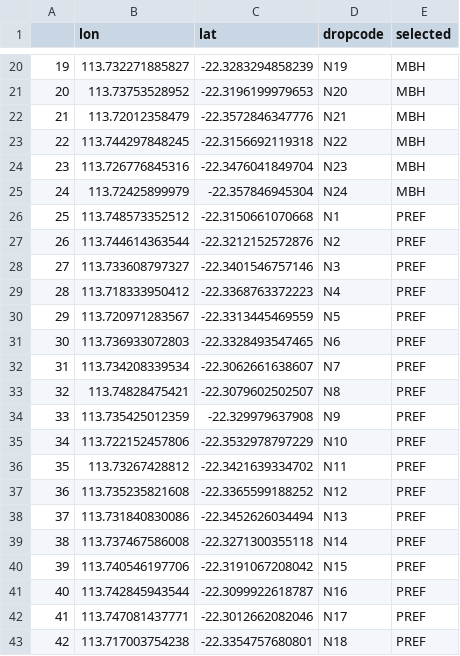
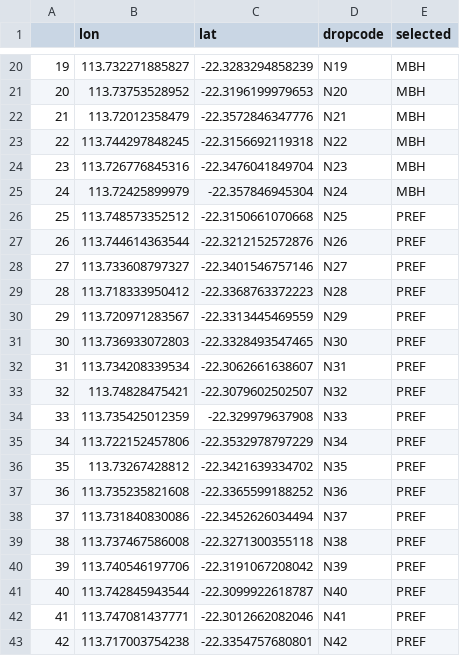
Before and after one commit to UWA-Marine-Ecology-Group-projects/parks-omp-ningaloo, a CSV file: output/2205_MBHDesign/planned/yardie_nakedboss_renamed.csv, drawn as a sheet; only a part is shown, gaps mark what is left out.

```diff
--- a/output/2205_MBHDesign/planned/yardie_nakedboss_renamed.csv
+++ b/output/2205_MBHDesign/planned/yardie_nakedboss_renamed.csv
@@ -25,19 +25,19 @@
 "24",113.72425899979,-22.357846945304,"N24","MBH"
-"25",113.748573352512,-22.3150661070668,"N1","PREF"
-"26",113.744614363544,-22.3212152572876,"N2","PREF"
-"27",113.733608797327,-22.3401546757146,"N3","PREF"
-"28",113.718333950412,-22.3368763372223,"N4","PREF"
-"29",113.720971283567,-22.3313445469559,"N5","PREF"
-"30",113.736933072803,-22.3328493547465,"N6","PREF"
-"31",113.734208339534,-22.3062661638607,"N7","PREF"
-"32",113.74828475421,-22.3079602502507,"N8","PREF"
-"33",113.735425012359,-22.329979637908,"N9","PREF"
-"34",113.722152457806,-22.3532978797229,"N10","PREF"
-"35",113.73267428812,-22.3421639334702,"N11","PREF"
-"36",113.735235821608,-22.3365599188252,"N12","PREF"
-"37",113.731840830086,-22.3452626034494,"N13","PREF"
-"38",113.737467586008,-22.3271300355118,"N14","PREF"
-"39",113.740546197706,-22.3191067208042,"N15","PREF"
-"40",113.742845943544,-22.3099922618787,"N16","PREF"
-"41",113.747081437771,-22.3012662082046,"N17","PREF"
-"42",113.717003754238,-22.3354757680801,"N18","PREF"
+"25",113.748573352512,-22.3150661070668,"N25","PREF"
+"26",113.744614363544,-22.3212152572876,"N26","PREF"
+"27",113.733608797327,-22.3401546757146,"N27","PREF"
+"28",113.718333950412,-22.3368763372223,"N28","PREF"
+"29",113.720971283567,-22.3313445469559,"N29","PREF"
+"30",113.736933072803,-22.3328493547465,"N30","PREF"
+"31",113.734208339534,-22.3062661638607,"N31","PREF"
+"32",113.74828475421,-22.3079602502507,"N32","PREF"
+"33",113.735425012359,-22.329979637908,"N33","PREF"
+"34",113.722152457806,-22.3532978797229,"N34","PREF"
+"35",113.73267428812,-22.3421639334702,"N35","PREF"
+"36",113.735235821608,-22.3365599188252,"N36","PREF"
+"37",113.731840830086,-22.3452626034494,"N37","PREF"
+"38",113.737467586008,-22.3271300355118,"N38","PREF"
+"39",113.740546197706,-22.3191067208042,"N39","PREF"
+"40",113.742845943544,-22.3099922618787,"N40","PREF"
+"41",113.747081437771,-22.3012662082046,"N41","PREF"
+"42",113.717003754238,-22.3354757680801,"N42","PREF"
```
Also changed, not shown: output/2205_MBHDesign/planned/yardie_squidboss_renamed.csv, 3 other files.
